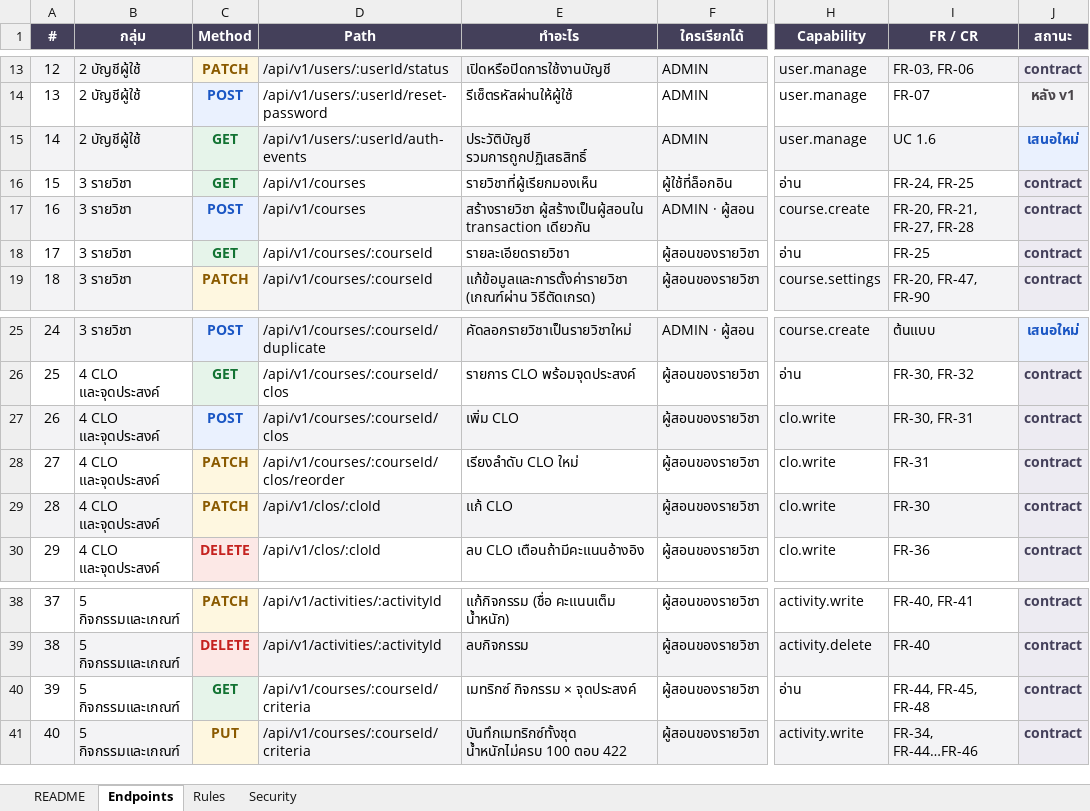
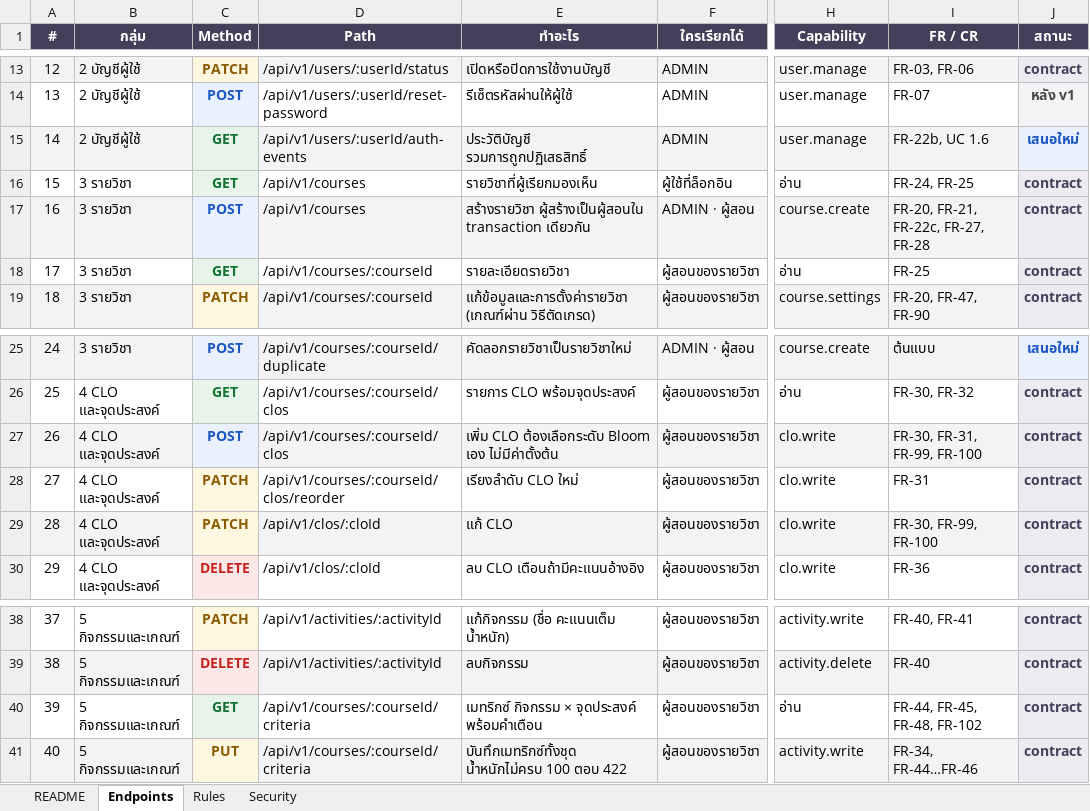
Before and after one commit to SIET-KMITL-INCEPTIO/CMAS-CLO, an Excel workbook: docs/excel/CMAS-API-Endpoints.xlsx, sheet Endpoints, drawn as a sheet; only a part is shown, gaps mark what is left out; values as stored, in another font and other column widths than the file's, no borders; the diff names each change by its address in the sheet, - before the commit and + after, or states it on an @@ line.

Commit message:
docs: update API endpoint descriptions and add missing feature references

```diff
--- a/docs/excel/CMAS-API-Endpoints.xlsx (sheet Endpoints)
+++ b/docs/excel/CMAS-API-Endpoints.xlsx (sheet Endpoints)
-I15 (FR / CR): UC 1.6
+I15 (FR / CR): FR-22b, UC 1.6
-I17 (FR / CR): FR-20, FR-21, FR-27, FR-28
+I17 (FR / CR): FR-20, FR-21, FR-22c, FR-27, FR-28
-E27 (ทำอะไร): เพิ่ม CLO
+E27 (ทำอะไร): เพิ่ม CLO ต้องเลือกระดับ Bloom เอง ไม่มีค่าตั้งต้น
-I27 (FR / CR): FR-30, FR-31
+I27 (FR / CR): FR-30, FR-31, FR-99, FR-100
-I29 (FR / CR): FR-30
+I29 (FR / CR): FR-30, FR-99, FR-100
-E40 (ทำอะไร): เมทริกซ์ กิจกรรม × จุดประสงค์
+E40 (ทำอะไร): เมทริกซ์ กิจกรรม × จุดประสงค์ พร้อมคำเตือน
-I40 (FR / CR): FR-44, FR-45, FR-48
+I40 (FR / CR): FR-44, FR-45, FR-48, FR-102
```
Also changed, not shown: 1 other file.
